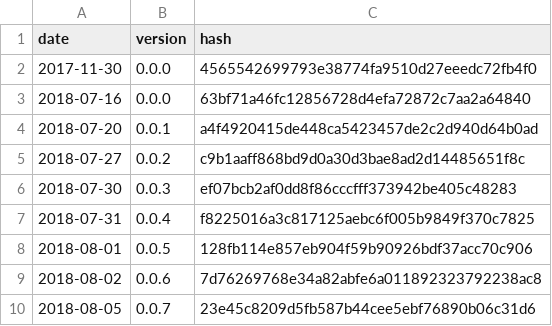
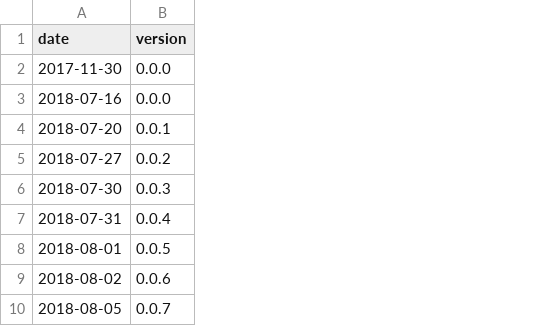
Before and after one commit to timriffe/DDSQLtools, a CSV file: version_lookup.csv, drawn as a sheet; only a part is shown; the diff names each change by its address in the sheet, - before the commit and + after, or states it on an @@ line.

```diff
--- a/version_lookup.csv
+++ b/version_lookup.csv
-column C (hash), rows 2-10: 4565542699793e38774fa9510d27eeedc72fb4f0 | 63bf71a46fc12856728d4efa72872c7aa2a64840 | a4f4920415de448ca5423457de2c2d940d64b0ad | c9b1aaff868bd9d0a30d3bae8ad2d14485651f8c | ef07bcb2af0dd8f86cccfff373942be405c48283 | f8225016a3c817125aebc6f005b9849f370c7825 | 128fb114e857eb904f59b90926bdf37acc70c906 | 7d76269768e34a82abfe6a011892323792238ac8 | 23e45c8209d5fb587b44cee5ebf76890b06c31d6
```
Also changed, not shown: 1 other file.
